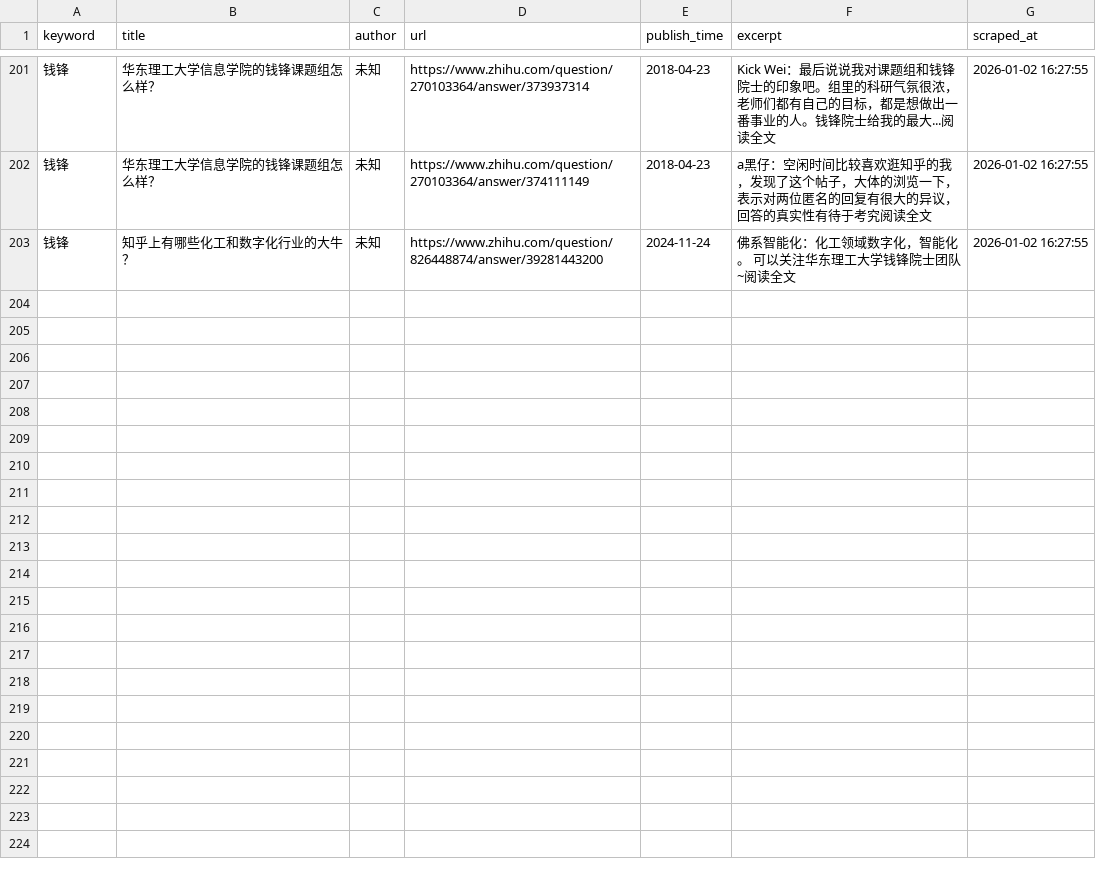
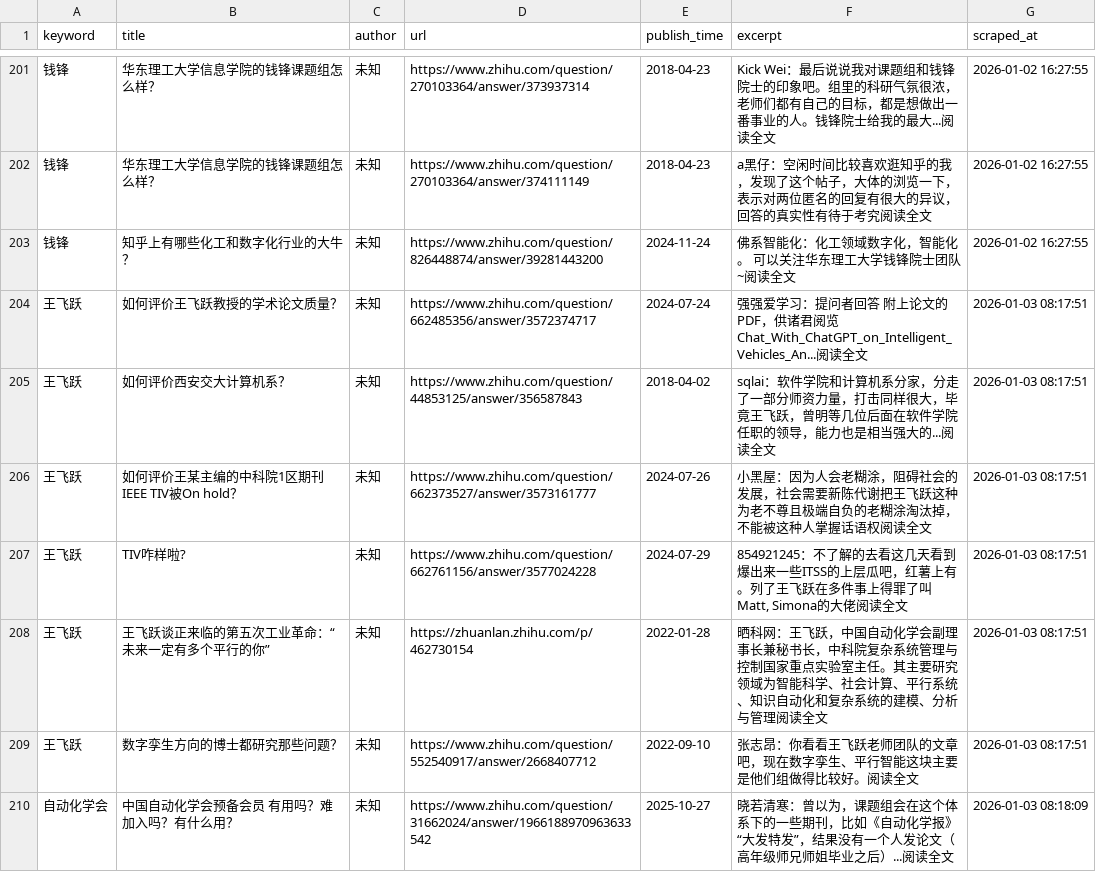
Before and after one commit to fengm569-design/socialradarweb, a CSV file: data/zhihu_data.csv, drawn as a sheet; only a part is shown, gaps mark what is left out; the diff covers the shown part only; the diff names each change by its address in the sheet, - before the commit and + after, or states it on an @@ line.

```diff
--- a/data/zhihu_data.csv
+++ b/data/zhihu_data.csv
+row 204: 王飞跃 | 如何评价王飞跃教授的学术论文质量？ | 未知 | https://www.zhihu.com/question/662485356/answer/3572374717 | 2024-07-24 | 强强爱学习：提问者回答 附上论文的PDF，供诸君阅览Chat_With_ChatGPT_on_Intelligent_Vehicles_An...阅读全文 | 2026-01-03 08:17:51
+row 205: 王飞跃 | 如何评价西安交大计算机系？ | 未知 | https://www.zhihu.com/question/44853125/answer/356587843 | 2018-04-02 | sqlai：软件学院和计算机系分家，分走了一部分师资力量，打击同样很大，毕竟王飞跃，曾明等几位后面在软件学院任职的领导，能力也是相当强大的...阅读全文 | 2026-01-03 08:17:51
+row 206: 王飞跃 | 如何评价王某主编的中科院1区期刊IEEE TIV被On hold？ | 未知 | https://www.zhihu.com/question/662373527/answer/3573161777 | 2024-07-26 | 小黑屋：因为人会老糊涂，阻碍社会的发展，社会需要新陈代谢把王飞跃这种为老不尊且极端自负的老糊涂淘汰掉，不能被这种人掌握话语权阅读全文 | 2026-01-03 08:17:51
+row 207: 王飞跃 | TIV咋样啦? | 未知 | https://www.zhihu.com/question/662761156/answer/3577024228 | 2024-07-29 | 854921245：不了解的去看这几天看到爆出来一些ITSS的上层瓜吧，红薯上有。列了王飞跃在多件事上得罪了叫Matt, Simona的大佬阅读全文 | 2026-01-03 08:17:51
+row 208: 王飞跃 | 王飞跃谈正来临的第五次工业革命：“未来一定有多个平行的你” | 未知 | https://zhuanlan.zhihu.com/p/462730154 | 2022-01-28 | 晒科网：王飞跃，中国自动化学会副理事长兼秘书长，中科院复杂系统管理与控制国家重点实验室主任。其主要研究领域为智能科学、社会计算、平行系统、知识自动化和复杂系统的建模、分析与管理阅读全文 | 2026-01-03 08:17:51
+row 209: 王飞跃 | 数字孪生方向的博士都研究那些问题？ | 未知 | https://www.zhihu.com/question/552540917/answer/2668407712 | 2022-09-10 | 张志昂：你看看王飞跃老师团队的文章吧，现在数字孪生、平行智能这块主要是他们组做得比较好。阅读全文 | 2026-01-03 08:17:51
+row 210: 自动化学会 | 中国自动化学会预备会员 有用吗？难加入吗？有什么用？ | 未知 | https://www.zhihu.com/question/31662024/answer/1966188970963633542 | 2025-10-27 | 晓若清寒：曾以为，课题组会在这个体系下的一些期刊，比如《自动化学报》“大发特发”，结果没有一个人发论文（高年级师兄师姐毕业之后）...阅读全文 | 2026-01-03 08:18:09
```
Also changed, not shown: 6 added rows elsewhere in this file, 2 other files.
